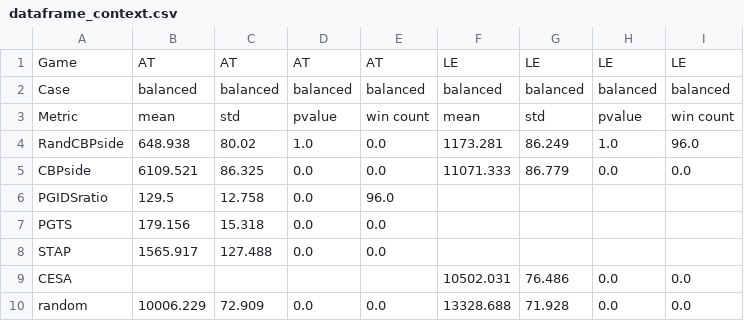
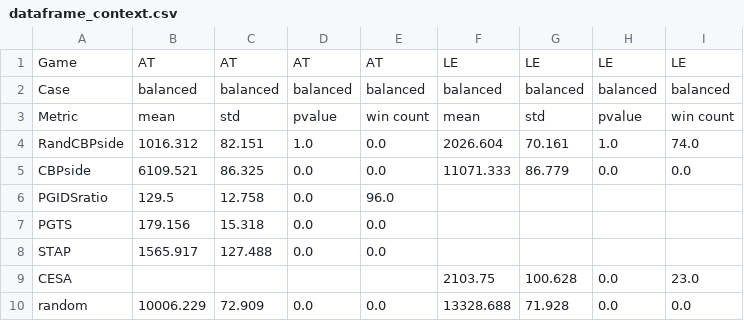
Before and after one commit to MaxHeuillet/partial-monitoring-algos, a CSV file: partial_monitoring/dataframe_context.csv, drawn as a sheet.

```diff
--- a/partial_monitoring/dataframe_context.csv
+++ b/partial_monitoring/dataframe_context.csv
@@ -3,3 +3,3 @@ Case,balanced,balanced,balanced,balanced,balanced,balanced,balanced,balanced
 Metric,mean,std,pvalue,win count,mean,std,pvalue,win count
-RandCBPside,648.938,80.02,1.0,0.0,1173.281,86.249,1.0,96.0
+RandCBPside,1016.312,82.151,1.0,0.0,2026.604,70.161,1.0,74.0
 CBPside,6109.521,86.325,0.0,0.0,11071.333,86.779,0.0,0.0
@@ -8,3 +8,3 @@ PGTS,179.156,15.318,0.0,0.0,,,,
 STAP,1565.917,127.488,0.0,0.0,,,,
-CESA,,,,,10502.031,76.486,0.0,0.0
+CESA,,,,,2103.75,100.628,0.0,23.0
 random,10006.229,72.909,0.0,0.0,13328.688,71.928,0.0,0.0
```
Also changed, not shown: 4 other files.
